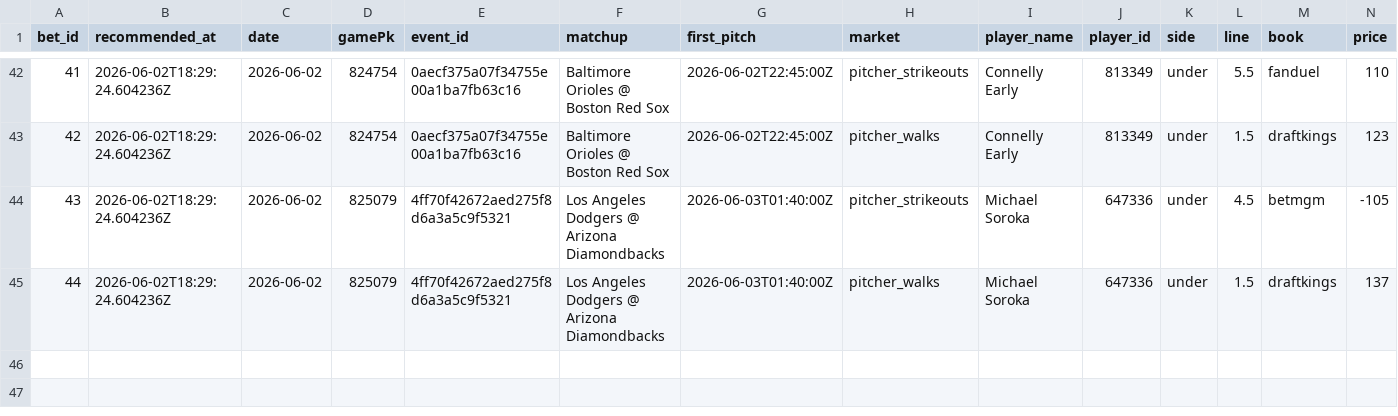
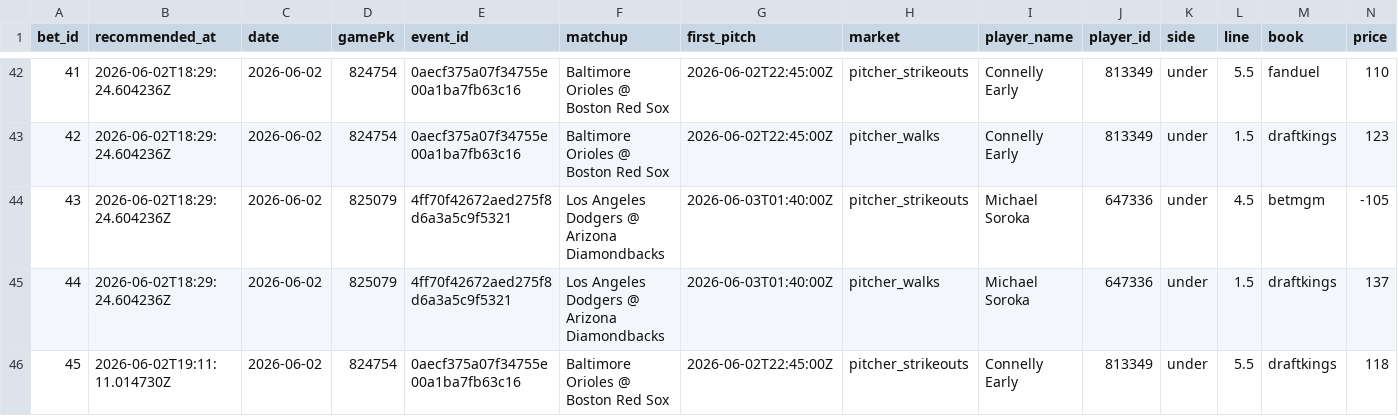
Before and after one commit to Scottguts/mlb-sharp, a CSV file: mlb_data/prop_paper_log.csv, drawn as a sheet; only a part is shown, gaps mark what is left out; rows hold the shown columns only; the diff names each change by its address in the sheet, - before the commit and + after, or states it on an @@ line.

```diff
--- a/mlb_data/prop_paper_log.csv
+++ b/mlb_data/prop_paper_log.csv
+row 46: 45 | 2026-06-02T19:11:11.014730Z | 2026-06-02 | 824754 | 0aecf375a07f34755e00a1ba7fb63c16 | Baltimore Orioles @ Boston Red Sox | 2026-06-02T22:45:00Z | pitcher_strikeouts | Connelly Early | 813349 | under | 5.5 | draftkings | 118
```
Also changed, not shown: mlb_data/bet_log.csv, 28 other files.
